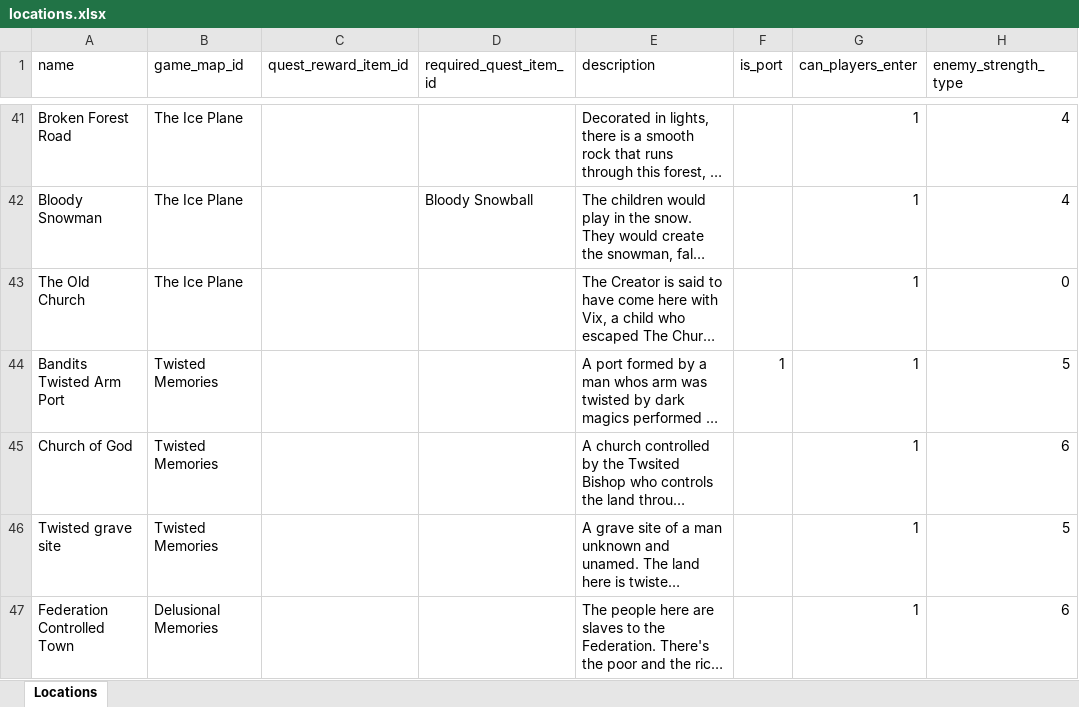
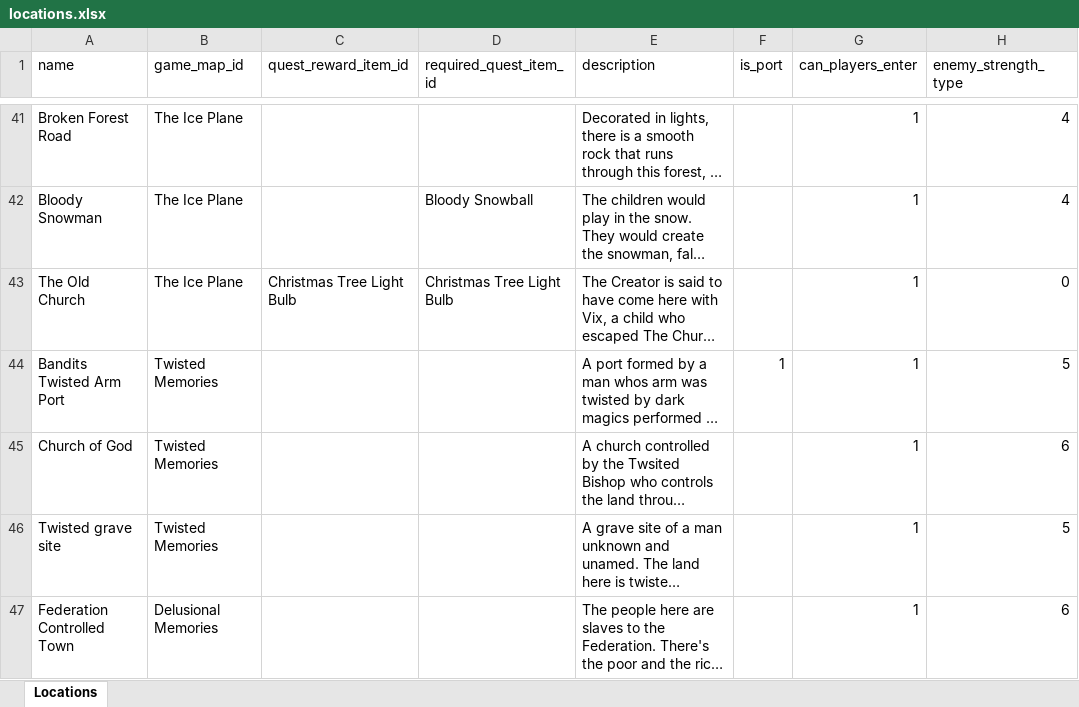
Before and after one commit to AdamKyle/flare, an Excel workbook: resources/data-imports/Locations/locations.xlsx, sheet Locations, drawn as a sheet; only a part is shown, gaps mark what is left out; long unchanged cells end in …; values as stored, in another font and other column widths than the file's, no borders; the diff names each change by its address in the sheet, - before the commit and + after, or states it on an @@ line.

Commit message:
Updated to quest items, locations and quests, location detail changes as well

```diff
--- a/resources/data-imports/Locations/locations.xlsx (sheet Locations)
+++ b/resources/data-imports/Locations/locations.xlsx (sheet Locations)
-C43 (quest_reward_item_id): (empty)
+C43 (quest_reward_item_id): Christmas Tree Light Bulb
-D43 (required_quest_item_id): (empty)
+D43 (required_quest_item_id): Christmas Tree Light Bulb
```
Also changed, not shown: resources/data-imports/Items/quest-items.xlsx, resources/data-imports/Items/trinkets.xlsx, 9 other files.
